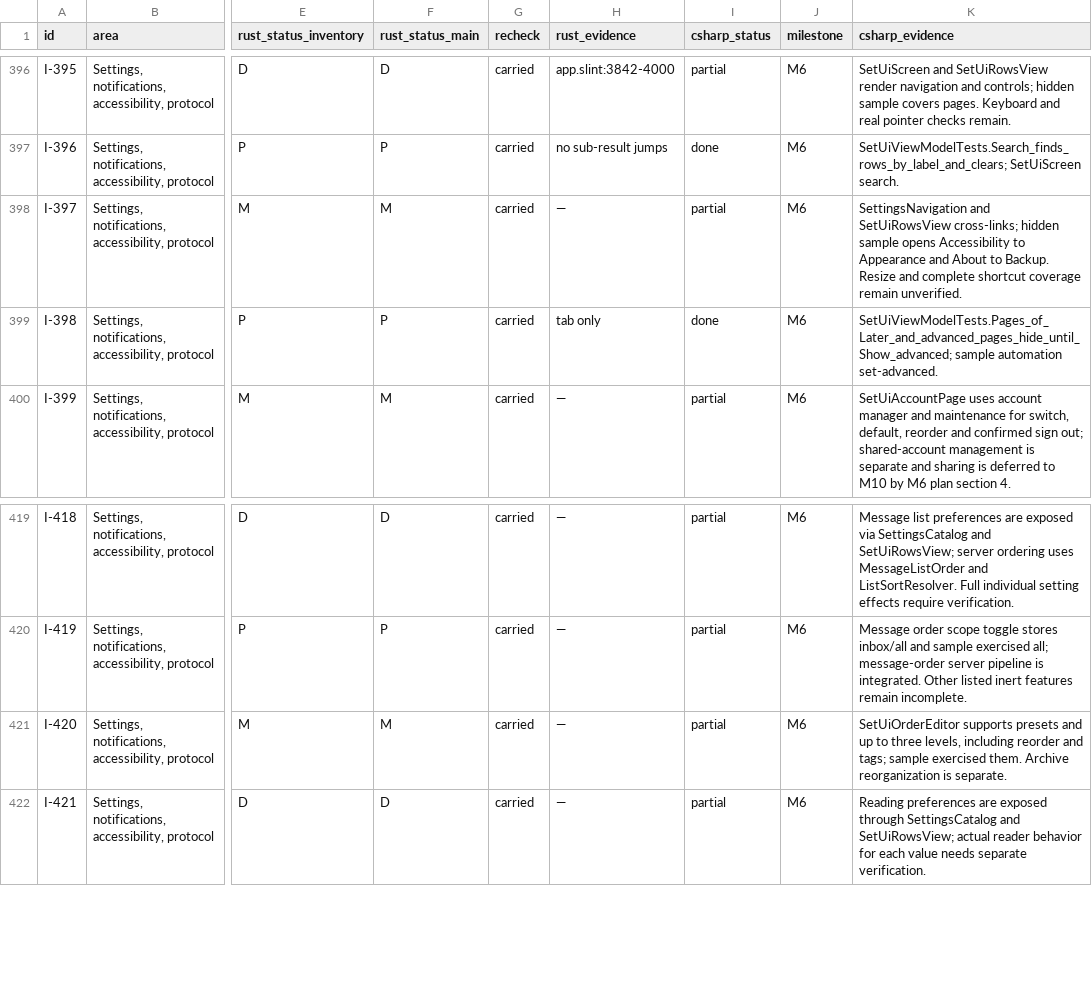
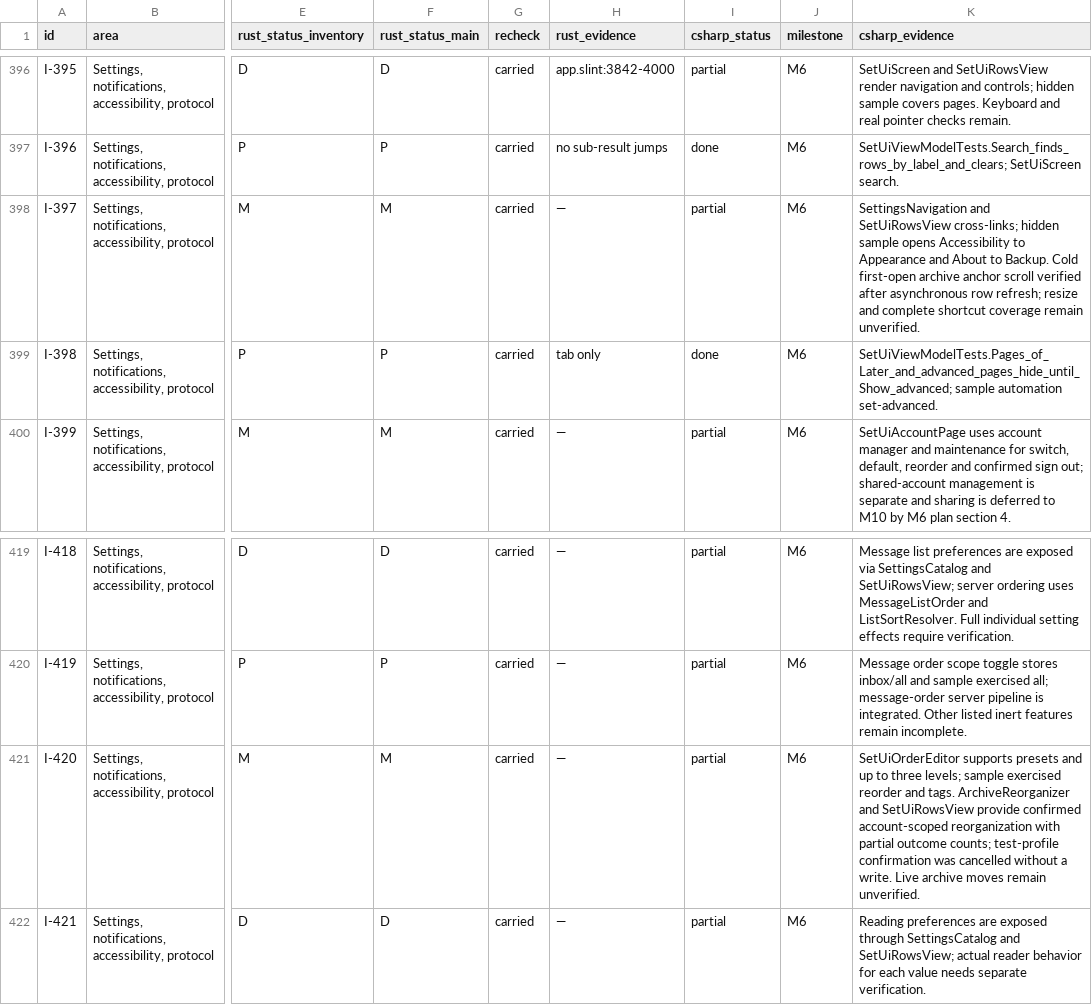
Before and after one commit to Kaan88/barbican, a CSV file: spec/interactions.csv, drawn as a sheet; only a part is shown, gaps mark what is left out; the diff names each change by its address in the sheet, - before the commit and + after, or states it on an @@ line.

```diff
--- a/spec/interactions.csv
+++ b/spec/interactions.csv
-K398 (csharp_evidence): …to Backup. Resize and complete…
+K398 (csharp_evidence): …to Backup. Cold first-open archive anchor scroll verified after asynchronous row refresh; resize and complete…
-K421 (csharp_evidence): …to three levels, including reorder and tags; sample exercised them. Archive reorganization is separate.
+K421 (csharp_evidence): …to three levels; sample exercised reorder and tags. ArchiveReorganizer and SetUiRowsView provide confirmed account-scoped reorganization with partial outcome counts; test-profile confirmation was cancelled without a write. Live archive moves remain unverified.
```
Also changed, not shown: spec/settings.csv, 16 other files.
